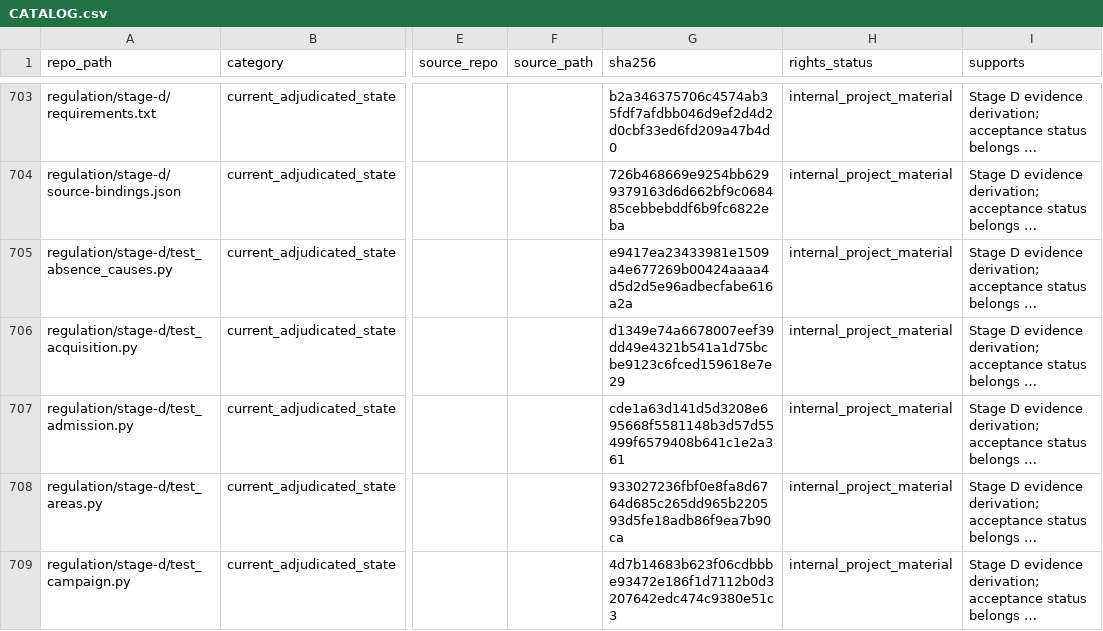
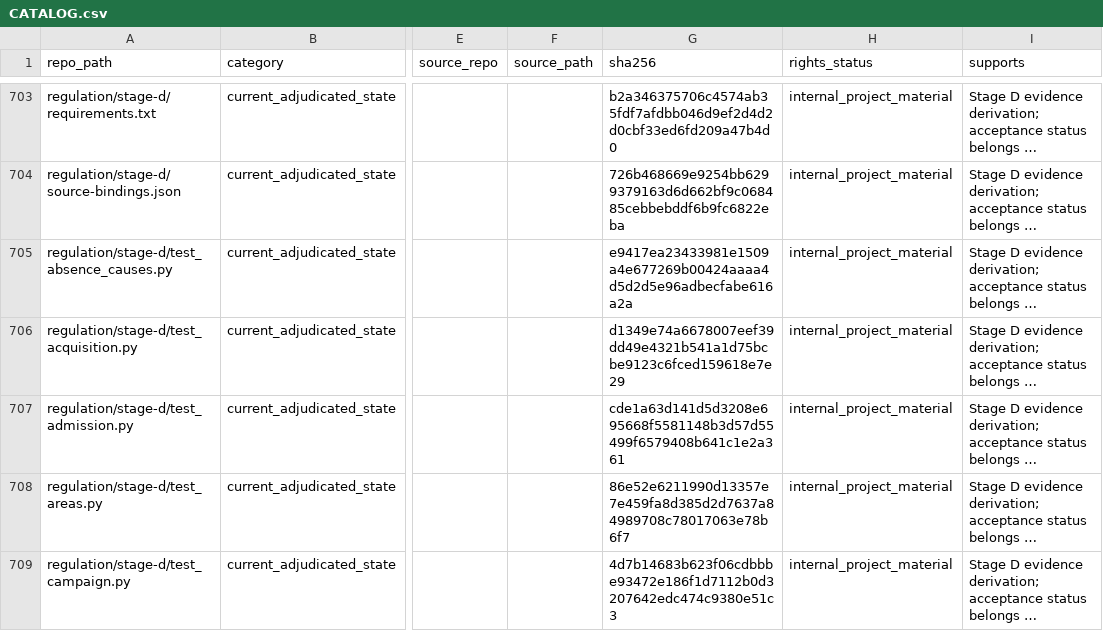
Before and after one commit to owassmer/CORDON, a CSV file: corpus/CATALOG.csv, drawn as a sheet; only a part is shown, gaps mark what is left out; long unchanged cells end in …; the diff covers the shown part only; the diff names each change by its address in the sheet, - before the commit and + after, or states it on an @@ line.

Commit message:
Carry supported geography reading limits through the C evidence adapter

```diff
--- a/corpus/CATALOG.csv
+++ b/corpus/CATALOG.csv
-G708 (sha256): 933027236fbf0e8fa8d6764d685c265dd965b220593d5fe18adb86f9ea7b90ca
+G708 (sha256): 86e52e6211990d13357e7e459fa8d385d2d7637a84989708c78017063e78b6f7
```
Also changed, not shown: 4 edited cells elsewhere in this file, 5 other files.
